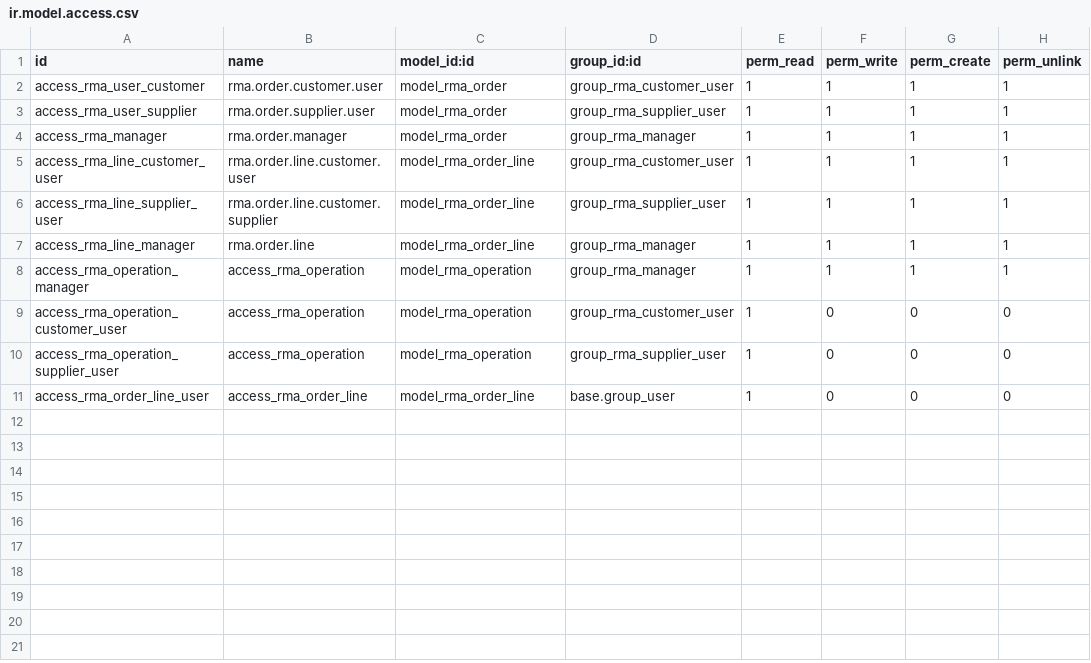
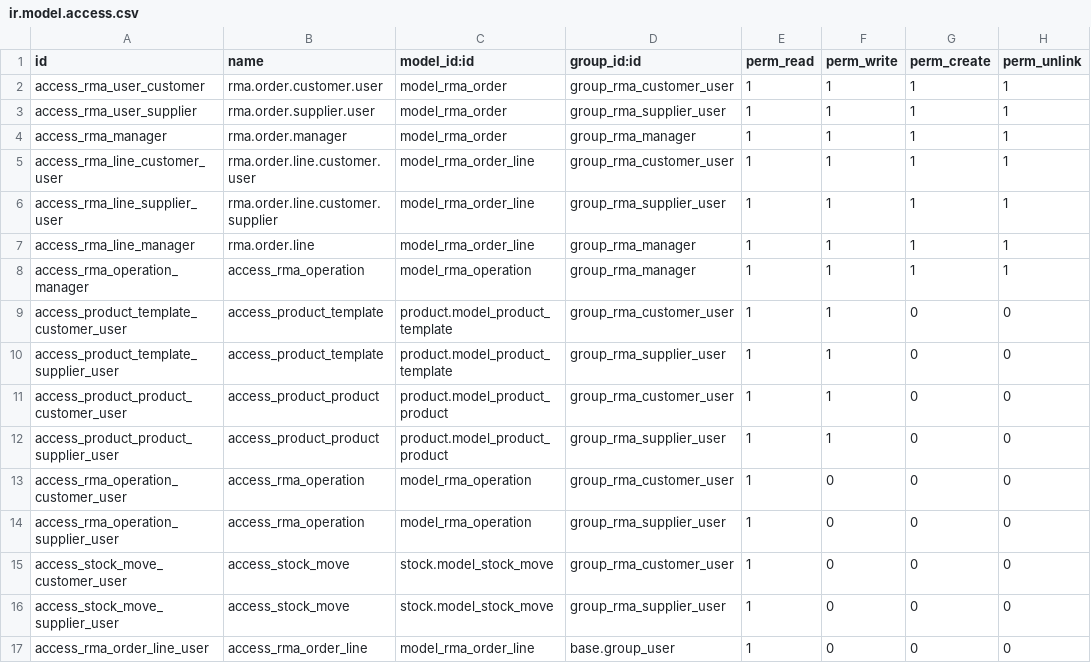
Before and after one commit to ForgeFlow/stock-rma, a CSV file: rma/security/ir.model.access.csv, drawn as a sheet.

Commit message:
[FIX] Add read access to stock.move

```diff
--- a/rma/security/ir.model.access.csv
+++ b/rma/security/ir.model.access.csv
@@ -8,4 +8,10 @@ access_rma_line_manager,rma.order.line,model_rma_order_line,group_rma_manager,1,
 access_rma_operation_manager,access_rma_operation,model_rma_operation,group_rma_manager,1,1,1,1
+access_product_template_customer_user,access_product_template,product.model_product_template,group_rma_customer_user,1,1,0,0
+access_product_template_supplier_user,access_product_template,product.model_product_template,group_rma_supplier_user,1,1,0,0
+access_product_product_customer_user,access_product_product,product.model_product_product,group_rma_customer_user,1,1,0,0
+access_product_product_supplier_user,access_product_product,product.model_product_product,group_rma_supplier_user,1,1,0,0
 access_rma_operation_customer_user,access_rma_operation,model_rma_operation,group_rma_customer_user,1,0,0,0
 access_rma_operation_supplier_user,access_rma_operation,model_rma_operation,group_rma_supplier_user,1,0,0,0
+access_stock_move_customer_user,access_stock_move,stock.model_stock_move,group_rma_customer_user,1,0,0,0
+access_stock_move_supplier_user,access_stock_move,stock.model_stock_move,group_rma_supplier_user,1,0,0,0
 access_rma_order_line_user,access_rma_order_line,model_rma_order_line,base.group_user,1,0,0,0
```
